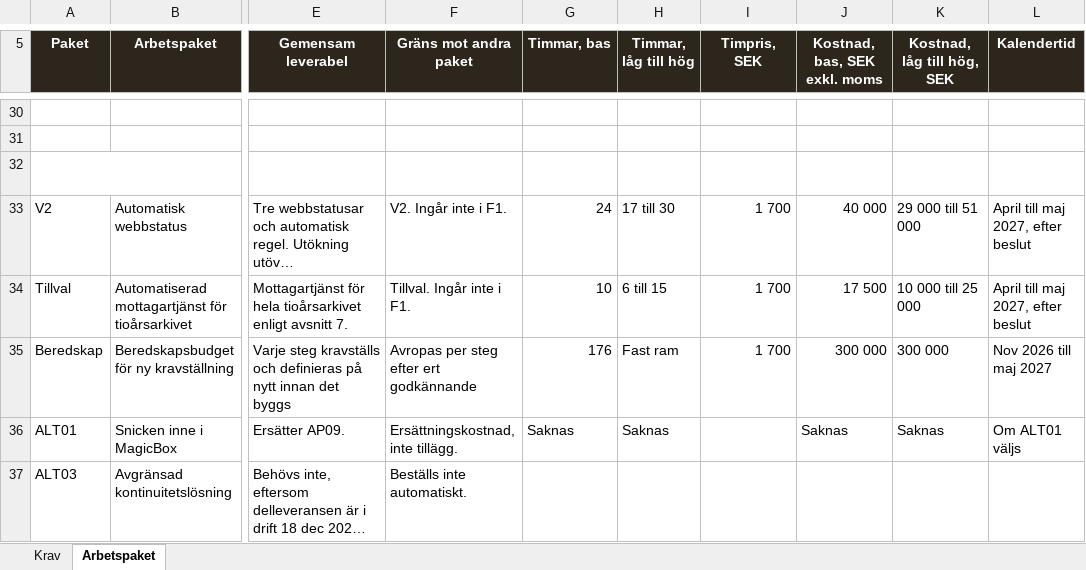
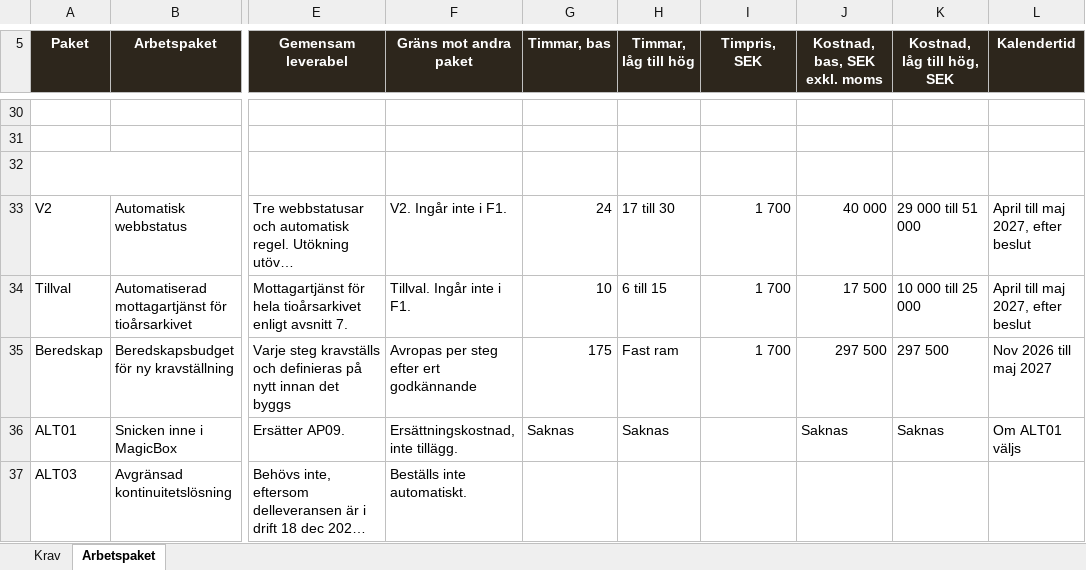
Before and after one commit to psu-vaimo/sfb, an Excel workbook: Offert/Excel/SFB Kravkatalog Vaimo svar 261116.xlsx, sheet Arbetspaket, drawn as a sheet; only a part is shown, gaps mark what is left out; long unchanged cells end in …; values as stored, in another font and other column widths than the file's, no borders; table styles not drawn; the diff names each change by its address in the sheet, - before the commit and + after, or states it on an @@ line.

```diff
--- a/Offert/Excel/SFB Kravkatalog Vaimo svar 261116.xlsx (sheet Arbetspaket)
+++ b/Offert/Excel/SFB Kravkatalog Vaimo svar 261116.xlsx (sheet Arbetspaket)
-G35 (Timmar, bas): 176
+G35 (Timmar, bas): 175
-J35 (Kostnad, bas, SEK exkl. moms): 300 000
+J35 (Kostnad, bas, SEK exkl. moms): 297 500
-K35 (Kostnad, låg till hög, SEK): 300 000
+K35 (Kostnad, låg till hög, SEK): 297 500
```
Also changed, not shown: Offert/Excel/SFB Krav PBS timmar 261117.xlsx, 2 other files.
